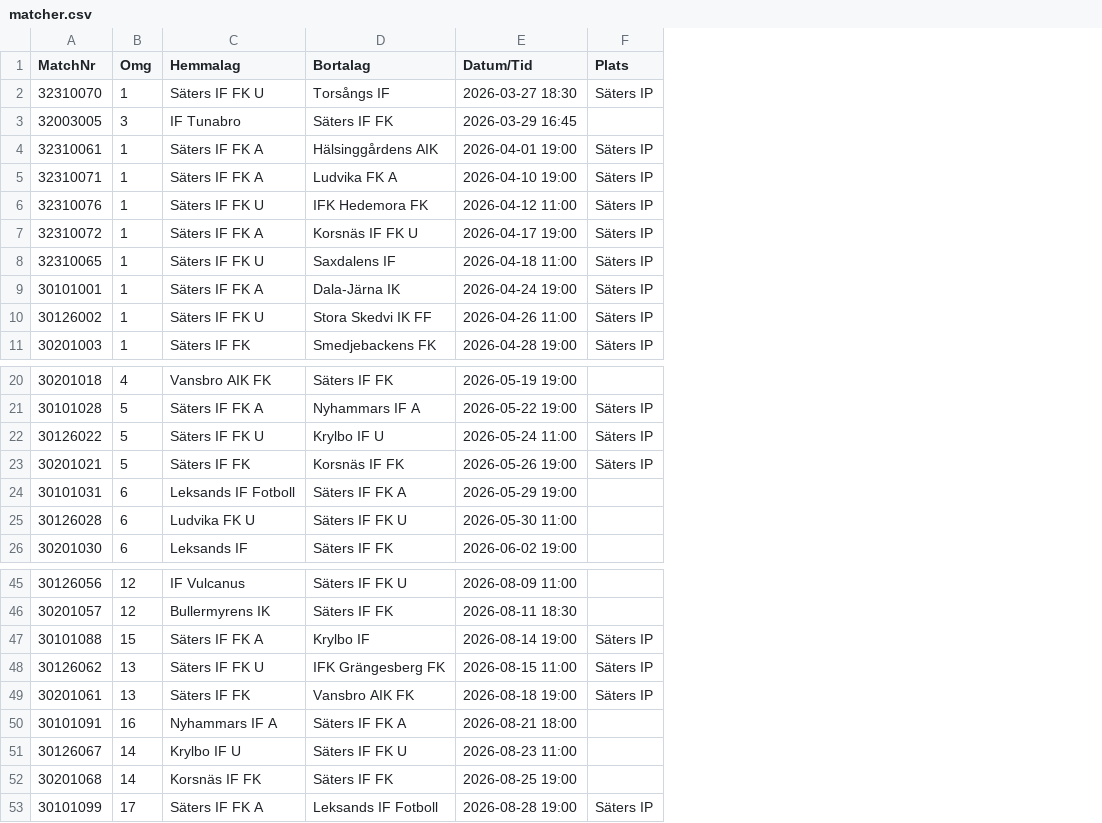
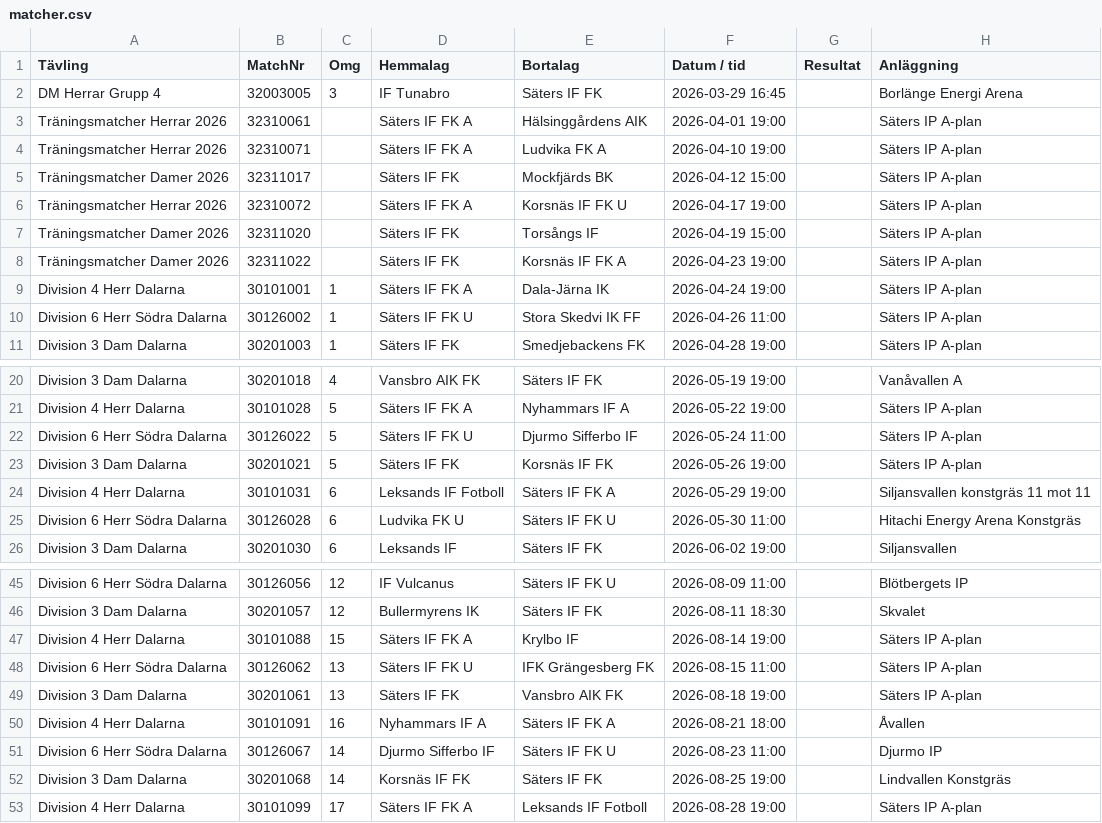
Before and after one commit to thha-sif/match-card, a CSV file: assets/csv/matcher.csv, drawn as a sheet; only a part is shown, gaps mark what is left out; removed rows and columns are numbered as before the commit, all else as after; the diff names each change by its address in the sheet, - before the commit and + after, or states it on an @@ line.

Commit message:
Added siging card and added league and # to match

```diff
--- a/assets/csv/matcher.csv
+++ b/assets/csv/matcher.csv
+column A (Tävling), rows 2-4: DM Herrar Grupp 4 | Träningsmatcher Herrar 2026 | Träningsmatcher Herrar 2026; row 6: Träningsmatcher Herrar 2026; rows 9-11: Division 4 Herr Dalarna | Division 6 Herr Södra Dalarna | Division 3 Dam Dalarna; rows 20-26: Division 3 Dam Dalarna | Division 4 Herr Dalarna | Division 6 Herr Södra Dalarna | Division 3 Dam Dalarna | Division 4 Herr Dalarna | Division 6 Herr Södra Dalarna | Division 3 Dam Dalarna; rows 45-53: Division 6 Herr Södra Dalarna | Division 3 Dam Dalarna | Division 4 Herr Dalarna | Division 6 Herr Södra Dalarna | Division 3 Dam Dalarna | Division 4 Herr Dalarna | Division 6 Herr Södra Dalarna | Division 3 Dam Dalarna | Division 4 Herr Dalarna
-column F (Plats), rows 4-5: Säters IP | Säters IP; row 7: Säters IP; rows 9-11: all Säters IP; rows 21-23: all Säters IP; rows 47-53: Säters IP | Säters IP | Säters IP |  |  |  | Säters IP
+column G (Resultat), empty
+column H (Anläggning), rows 2-4: Borlänge Energi Arena | Säters IP A-plan | Säters IP A-plan; row 6: Säters IP A-plan; rows 9-11: all Säters IP A-plan; rows 20-26: Vanåvallen A | Säters IP A-plan | Säters IP A-plan | Säters IP A-plan | Siljansvallen konstgräs 11 mot 11 | Hitachi Energy Arena Konstgräs | Siljansvallen; rows 45-53: Blötbergets IP | Skvalet | Säters IP A-plan | Säters IP A-plan | Säters IP A-plan | Åvallen | Djurmo IP | Lindvallen Konstgräs | Säters IP A-plan
-F1: Datum/Tid
+F1: Datum / tid
-row 2: 32310070 | 1 | Säters IF FK U | Torsångs IF | 2026-03-27 18:30 | Säters IP
-C3:C4 (Omg): 1
+C3:C4 (Omg): (empty)
-row 6: 32310076 | 1 | Säters IF FK U | IFK Hedemora FK | 2026-04-12 11:00 | Säters IP
+row 5: Träningsmatcher Damer 2026 | 32311017 |  | Säters IF FK | Mockfjärds BK | 2026-04-12 15:00 |  | Säters IP A-plan
-C6 (Omg): 1
+C6 (Omg): (empty)
-row 8: 32310065 | 1 | Säters IF FK U | Saxdalens IF | 2026-04-18 11:00 | Säters IP
+row 7: Träningsmatcher Damer 2026 | 32311020 |  | Säters IF FK | Torsångs IF | 2026-04-19 15:00 |  | Säters IP A-plan
+row 8: Träningsmatcher Damer 2026 | 32311022 |  | Säters IF FK | Korsnäs IF FK A | 2026-04-23 19:00 |  | Säters IP A-plan
-E22 (Bortalag): Krylbo IF U
+E22 (Bortalag): Djurmo Sifferbo IF
-D51 (Hemmalag): Krylbo IF U
+D51 (Hemmalag): Djurmo Sifferbo IF
```
Also changed, not shown: 4 other files.
